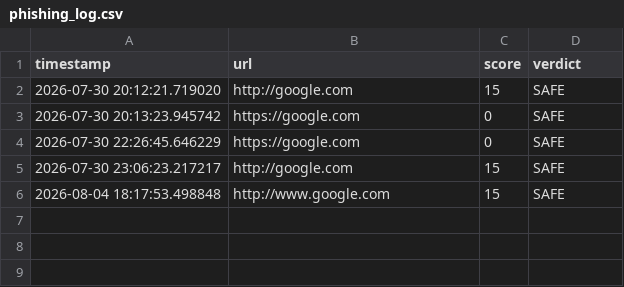
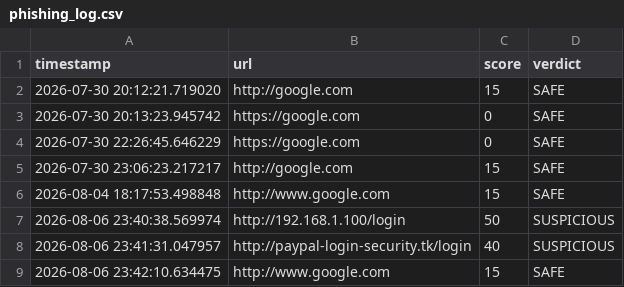
Before and after one commit to JorigeChaitanya/phishing-url-detector, a CSV file: phishing_log.csv, drawn as a sheet.

Commit message:
Log update 2026-08-06 23:46:06

```diff
--- a/phishing_log.csv
+++ b/phishing_log.csv
@@ -6 +6,4 @@ timestamp,url,score,verdict
 2026-08-04 18:17:53.498848,http://www.google.com,15,SAFE
+2026-08-06 23:40:38.569974,http://192.168.1.100/login,50,SUSPICIOUS
+2026-08-06 23:41:31.047957,http://paypal-login-security.tk/login,40,SUSPICIOUS
+2026-08-06 23:42:10.634475,http://www.google.com,15,SAFE
```
